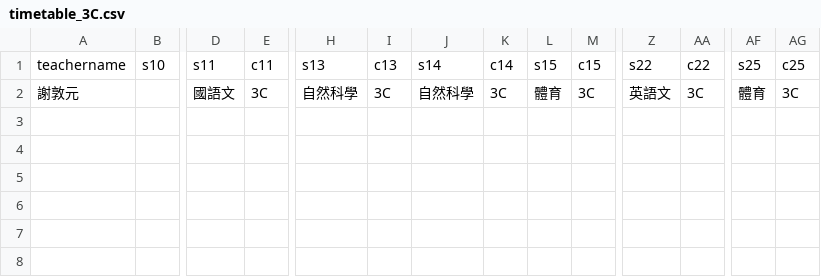
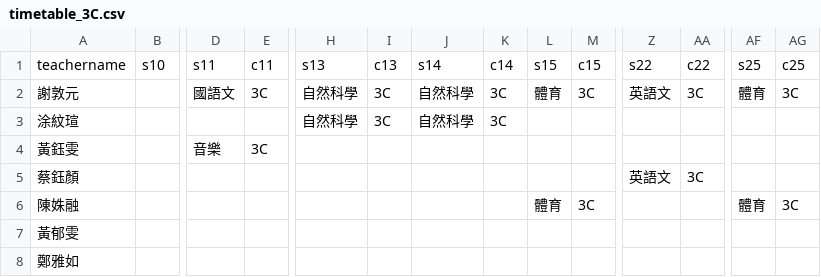
Before and after one commit to asc103138/timetable-3c, a CSV file: timetable_3C.csv, drawn as a sheet; only a part is shown, gaps mark what is left out; rows hold the shown columns only; the diff names each change by its address in the sheet, - before the commit and + after, or states it on an @@ line.

```diff
--- a/timetable_3C.csv
+++ b/timetable_3C.csv
+row 3: 涂紋瑄 |  |  |  | 自然科學 | 3C | 自然科學 | 3C
+row 4: 黃鈺雯 |  | 音樂 | 3C
+row 5: 蔡鈺顏 |  |  |  |  |  |  |  |  |  | 英語文 | 3C
+row 6: 陳姝融 |  |  |  |  |  |  |  | 體育 | 3C |  |  | 體育 | 3C
+row 7: 黃郁雯
+row 8: 鄭雅如
```
Also changed, not shown: 3 other files.
